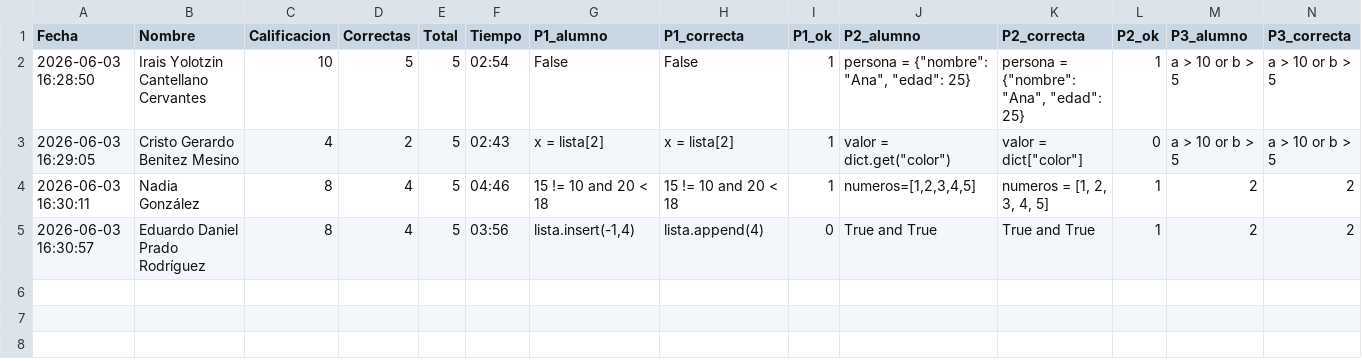
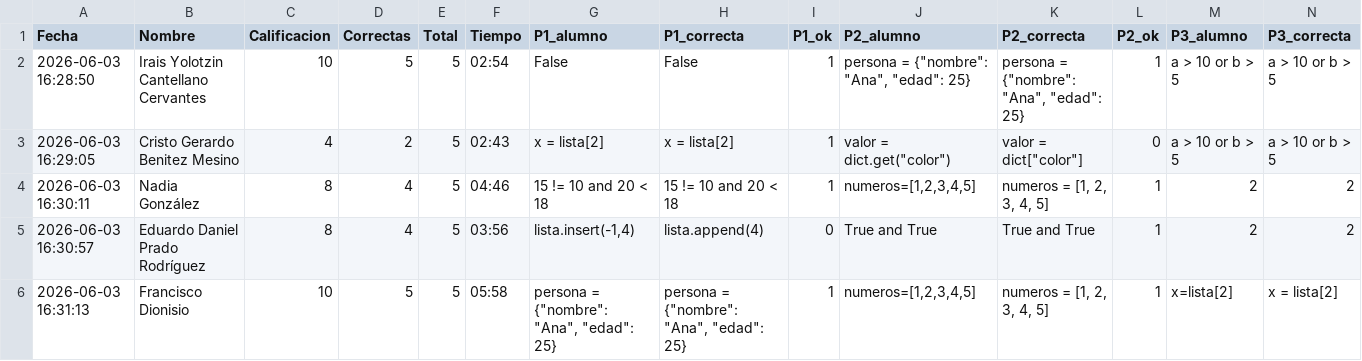
Before and after one commit to gbdiazc/Intro-python-cientifico-2026, a CSV file: calificaciones_e2.csv, drawn as a sheet; only a part is shown; rows hold the shown columns only; the diff names each change by its address in the sheet, - before the commit and + after, or states it on an @@ line.

Commit message:
Calificacion: Francisco Dionisio — 10/10

```diff
--- a/calificaciones_e2.csv
+++ b/calificaciones_e2.csv
+row 6: 2026-06-03 16:31:13 | Francisco Dionisio | 10 | 5 | 5 | 05:58 | persona = {"nombre": "Ana", "edad": 25} | persona = {"nombre": "Ana", "edad": 25} | 1 | numeros=[1,2,3,4,5] | numeros = [1, 2, 3, 4, 5] | 1 | x=lista[2] | x = lista[2]
```
